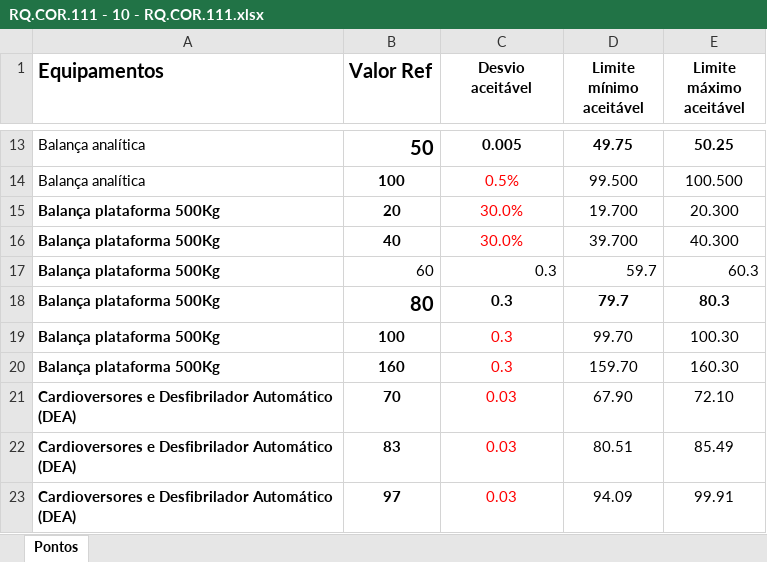
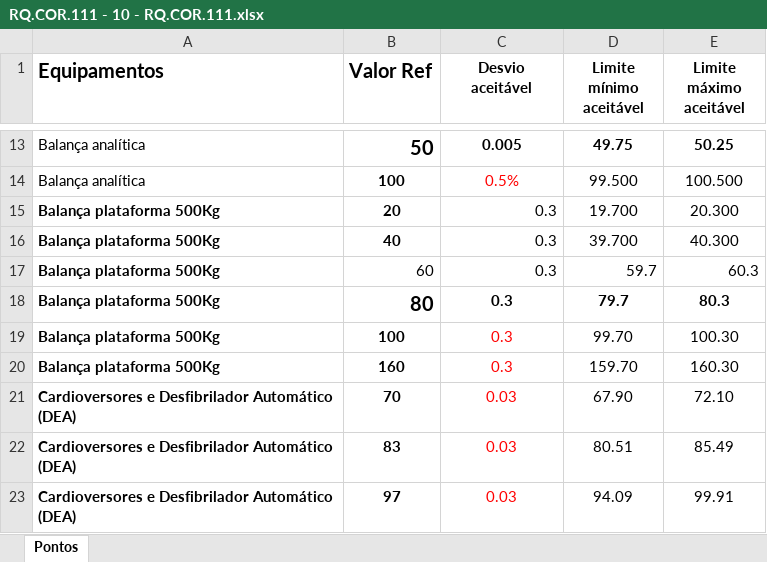
Before and after one commit to junioela-prog/Validador-certificados, an Excel workbook: RQ.COR.111 - 10 - RQ.COR.111.xlsx, sheet Pontos, drawn as a sheet; only a part is shown, gaps mark what is left out; values as stored, in another font and other column widths than the file's, no borders; table styles not drawn; the diff covers the shown part only; the diff names each change by its address in the sheet, - before the commit and + after, or states it on an @@ line.

```diff
--- a/RQ.COR.111 - 10 - RQ.COR.111.xlsx (sheet Pontos)
+++ b/RQ.COR.111 - 10 - RQ.COR.111.xlsx (sheet Pontos)
-C15:C16 (Desvio aceitável): 30.0%
+C15:C16 (Desvio aceitável): 0.3
@@ C15:C16 text colour: #FF0000 → black, alignment: center → right @@
```
Also changed, not shown: 30 added rows elsewhere in this sheet, 1 other file.
